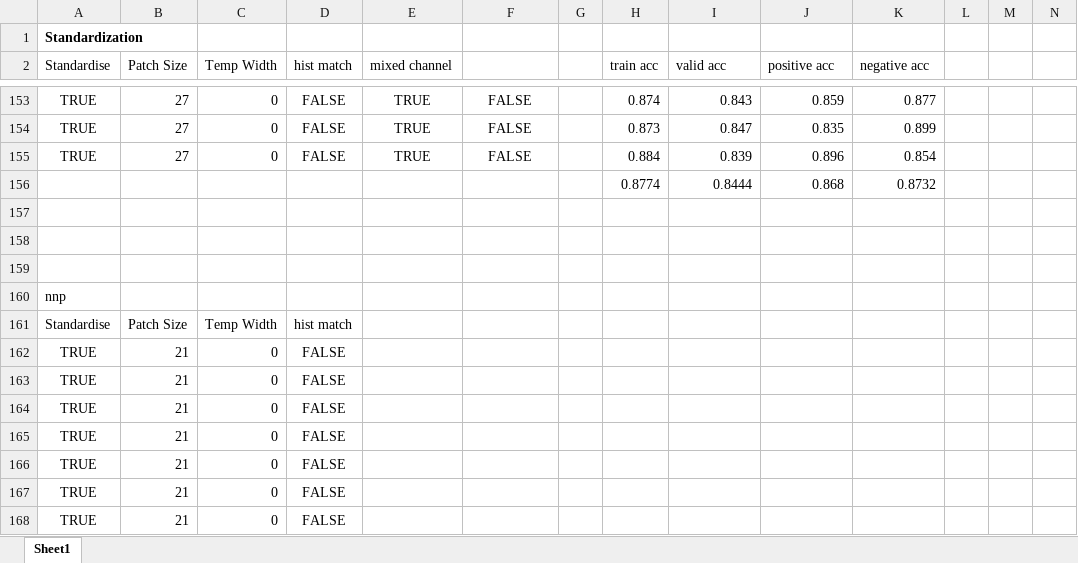
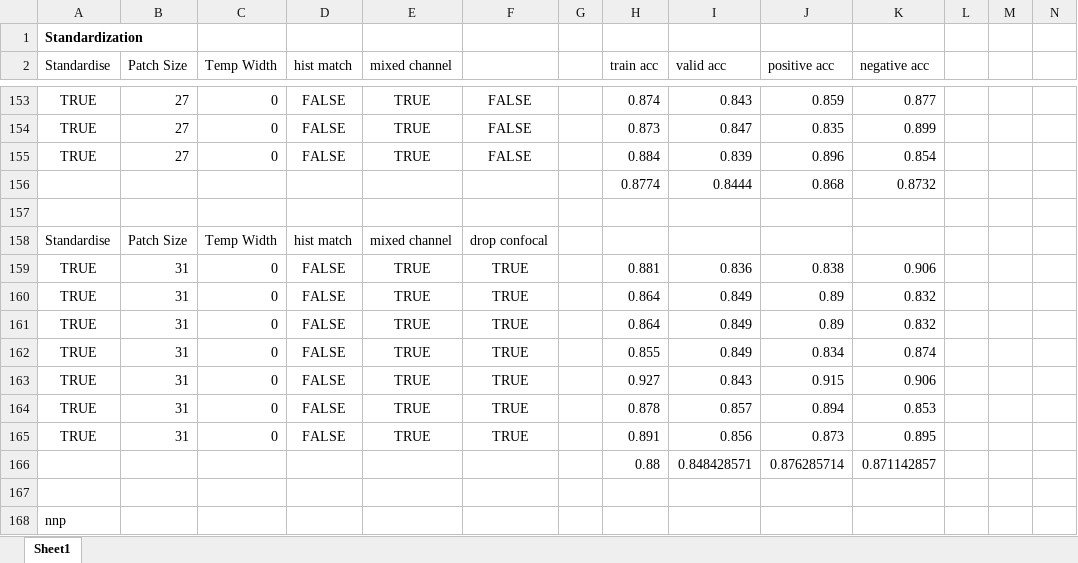
Before and after one commit to cchadj/cell-tracking-ucl-thesis, an Excel workbook: evaluation/training-evaluation.xlsx, sheet Sheet1, drawn as a sheet; only a part is shown, gaps mark what is left out; the shorter side is filled out with more unchanged rows; values as stored, in another font and other column widths than the file's, no borders; rows hold the shown columns only; the diff names each change by its address in the sheet, - before the commit and + after, or states it on an @@ line.

```diff
--- a/evaluation/training-evaluation.xlsx (sheet Sheet1)
+++ b/evaluation/training-evaluation.xlsx (sheet Sheet1)
-row 158: (empty)
+row 158: Standardise | Patch Size | Temp Width | hist match | mixed channel | drop confocal
+row 159: TRUE | 31 | 0 | FALSE | TRUE | TRUE |  | 0.881 | 0.836 | 0.838 | 0.906
+row 160: TRUE | 31 | 0 | FALSE | TRUE | TRUE |  | 0.864 | 0.849 | 0.89 | 0.832
+row 161: TRUE | 31 | 0 | FALSE | TRUE | TRUE |  | 0.864 | 0.849 | 0.89 | 0.832
+row 162: TRUE | 31 | 0 | FALSE | TRUE | TRUE |  | 0.855 | 0.849 | 0.834 | 0.874
+row 163: TRUE | 31 | 0 | FALSE | TRUE | TRUE |  | 0.927 | 0.843 | 0.915 | 0.906
+row 164: TRUE | 31 | 0 | FALSE | TRUE | TRUE |  | 0.878 | 0.857 | 0.894 | 0.853
+row 165: TRUE | 31 | 0 | FALSE | TRUE | TRUE |  | 0.891 | 0.856 | 0.873 | 0.895
+row 166:  |  |  |  |  |  |  | 0.88 | 0.848428571 | 0.876285714 | 0.871142857
```
Also changed, not shown: 4 other files.
